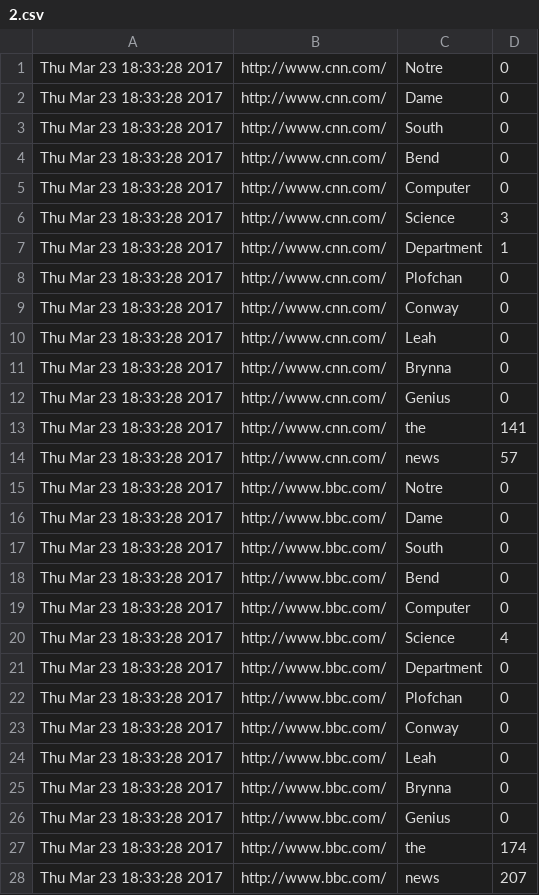
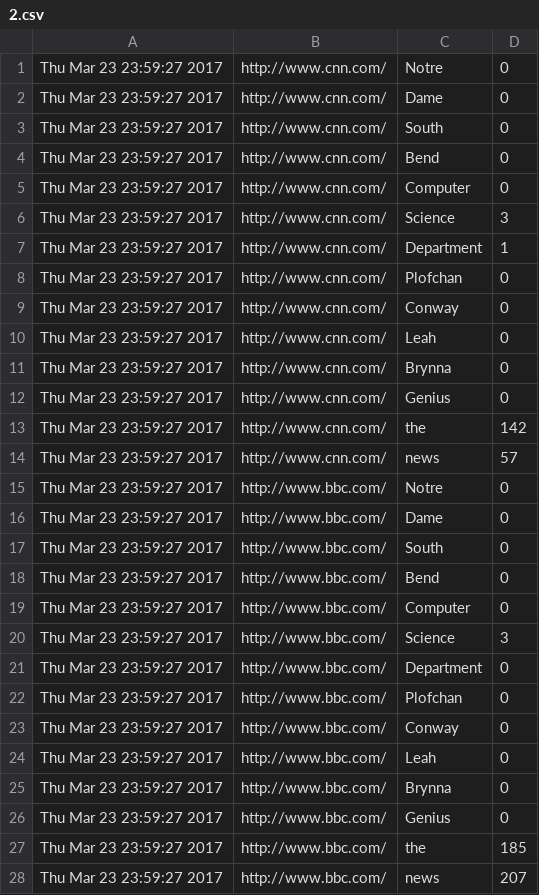
Before and after one commit to lplofchan/OSProject4, a CSV file: 2.csv, drawn as a sheet.

```diff
--- a/2.csv
+++ b/2.csv
@@ -1,28 +1,28 @@
-Thu Mar 23 18:33:28 2017,http://www.cnn.com/,Notre,0
-Thu Mar 23 18:33:28 2017,http://www.cnn.com/,Dame,0
-Thu Mar 23 18:33:28 2017,http://www.cnn.com/,South,0
-Thu Mar 23 18:33:28 2017,http://www.cnn.com/,Bend,0
-Thu Mar 23 18:33:28 2017,http://www.cnn.com/,Computer,0
-Thu Mar 23 18:33:28 2017,http://www.cnn.com/,Science,3
-Thu Mar 23 18:33:28 2017,http://www.cnn.com/,Department,1
-Thu Mar 23 18:33:28 2017,http://www.cnn.com/,Plofchan,0
-Thu Mar 23 18:33:28 2017,http://www.cnn.com/,Conway,0
-Thu Mar 23 18:33:28 2017,http://www.cnn.com/,Leah,0
-Thu Mar 23 18:33:28 2017,http://www.cnn.com/,Brynna,0
-Thu Mar 23 18:33:28 2017,http://www.cnn.com/,Genius,0
-Thu Mar 23 18:33:28 2017,http://www.cnn.com/,the,141
-Thu Mar 23 18:33:28 2017,http://www.cnn.com/,news,57
-Thu Mar 23 18:33:28 2017,http://www.bbc.com/,Notre,0
-Thu Mar 23 18:33:28 2017,http://www.bbc.com/,Dame,0
-Thu Mar 23 18:33:28 2017,http://www.bbc.com/,South,0
-Thu Mar 23 18:33:28 2017,http://www.bbc.com/,Bend,0
-Thu Mar 23 18:33:28 2017,http://www.bbc.com/,Computer,0
-Thu Mar 23 18:33:28 2017,http://www.bbc.com/,Science,4
-Thu Mar 23 18:33:28 2017,http://www.bbc.com/,Department,0
-Thu Mar 23 18:33:28 2017,http://www.bbc.com/,Plofchan,0
-Thu Mar 23 18:33:28 2017,http://www.bbc.com/,Conway,0
-Thu Mar 23 18:33:28 2017,http://www.bbc.com/,Leah,0
-Thu Mar 23 18:33:28 2017,http://www.bbc.com/,Brynna,0
-Thu Mar 23 18:33:28 2017,http://www.bbc.com/,Genius,0
-Thu Mar 23 18:33:28 2017,http://www.bbc.com/,the,174
-Thu Mar 23 18:33:28 2017,http://www.bbc.com/,news,207
+Thu Mar 23 23:59:27 2017,http://www.cnn.com/,Notre,0
+Thu Mar 23 23:59:27 2017,http://www.cnn.com/,Dame,0
+Thu Mar 23 23:59:27 2017,http://www.cnn.com/,South,0
+Thu Mar 23 23:59:27 2017,http://www.cnn.com/,Bend,0
+Thu Mar 23 23:59:27 2017,http://www.cnn.com/,Computer,0
+Thu Mar 23 23:59:27 2017,http://www.cnn.com/,Science,3
+Thu Mar 23 23:59:27 2017,http://www.cnn.com/,Department,1
+Thu Mar 23 23:59:27 2017,http://www.cnn.com/,Plofchan,0
+Thu Mar 23 23:59:27 2017,http://www.cnn.com/,Conway,0
+Thu Mar 23 23:59:27 2017,http://www.cnn.com/,Leah,0
+Thu Mar 23 23:59:27 2017,http://www.cnn.com/,Brynna,0
+Thu Mar 23 23:59:27 2017,http://www.cnn.com/,Genius,0
+Thu Mar 23 23:59:27 2017,http://www.cnn.com/,the,142
+Thu Mar 23 23:59:27 2017,http://www.cnn.com/,news,57
+Thu Mar 23 23:59:27 2017,http://www.bbc.com/,Notre,0
+Thu Mar 23 23:59:27 2017,http://www.bbc.com/,Dame,0
+Thu Mar 23 23:59:27 2017,http://www.bbc.com/,South,0
+Thu Mar 23 23:59:27 2017,http://www.bbc.com/,Bend,0
+Thu Mar 23 23:59:27 2017,http://www.bbc.com/,Computer,0
+Thu Mar 23 23:59:27 2017,http://www.bbc.com/,Science,3
+Thu Mar 23 23:59:27 2017,http://www.bbc.com/,Department,0
+Thu Mar 23 23:59:27 2017,http://www.bbc.com/,Plofchan,0
+Thu Mar 23 23:59:27 2017,http://www.bbc.com/,Conway,0
+Thu Mar 23 23:59:27 2017,http://www.bbc.com/,Leah,0
+Thu Mar 23 23:59:27 2017,http://www.bbc.com/,Brynna,0
+Thu Mar 23 23:59:27 2017,http://www.bbc.com/,Genius,0
+Thu Mar 23 23:59:27 2017,http://www.bbc.com/,the,185
+Thu Mar 23 23:59:27 2017,http://www.bbc.com/,news,207
```
Also changed, not shown: 1.csv, 11 other files.
